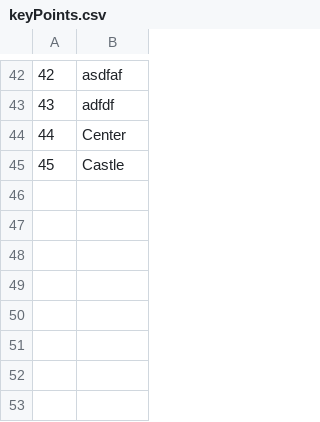
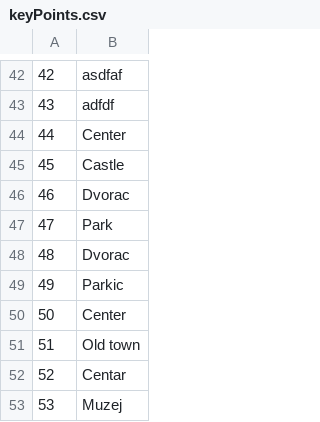
Before and after one commit to Dusan171/student-project-BookingApp, a CSV file: Resources/Data/keyPoints.csv, drawn as a sheet; only a part is shown, gaps mark what is left out.

```diff
--- a/Resources/Data/keyPoints.csv
+++ b/Resources/Data/keyPoints.csv
@@ -45 +45,9 @@
 45|Castle
+46|Dvorac
+47|Park
+48|Dvorac
+49|Parkic
+50|Center
+51|Old town
+52|Centar
+53|Muzej
```
Also changed, not shown: Resources/Data/images.csv, Resources/Data/location.csv, 8 other files.
